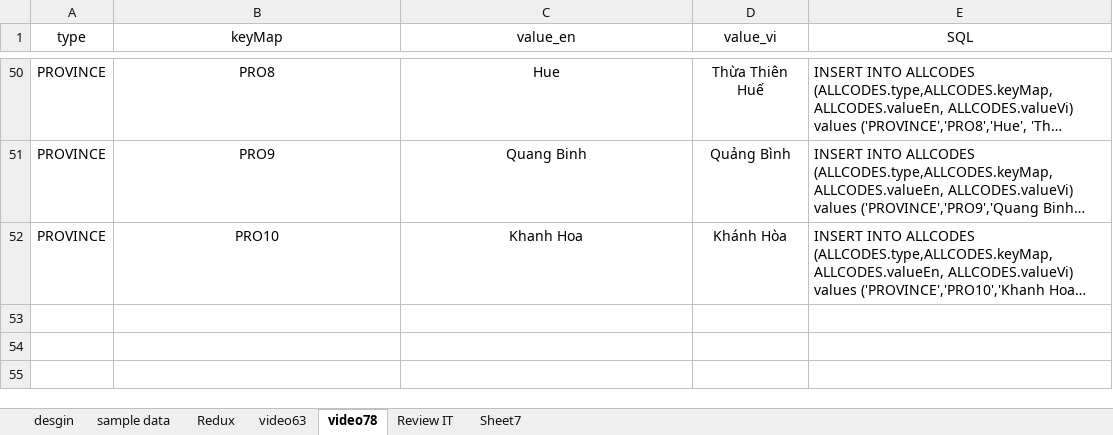
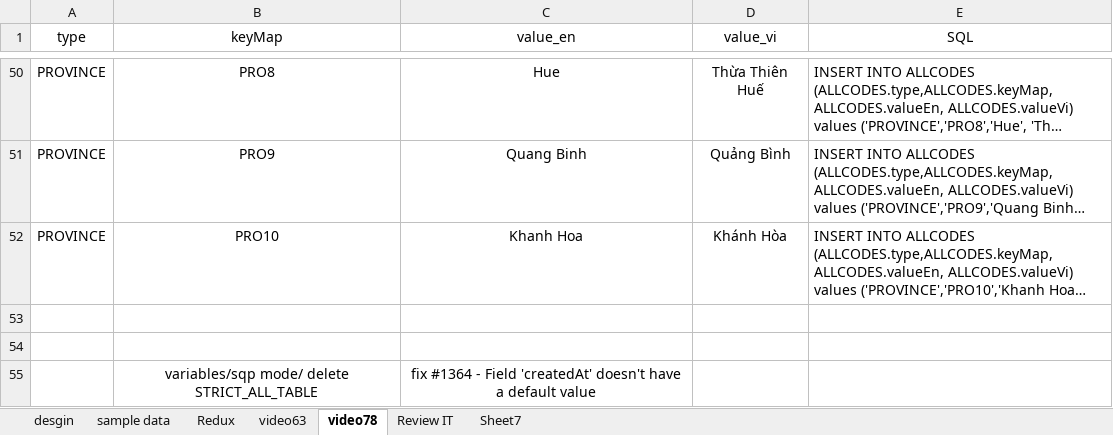
Before and after one commit to daotrunglam/learning-web, an Excel workbook: design DB Backend.xlsx, sheet video78, drawn as a sheet; only a part is shown, gaps mark what is left out; long unchanged cells end in …; values as stored, in another font and other column widths than the file's, no borders; conditional formats not drawn; the diff names each change by its address in the sheet, - before the commit and + after, or states it on an @@ line.

```diff
--- a/design DB Backend.xlsx (sheet video78)
+++ b/design DB Backend.xlsx (sheet video78)
+row 53: (empty)
+row 54: (empty)
+row 55:  | variables/sqp mode/ delete STRICT_ALL_TABLE | fix #1364 - Field 'createdAt' doesn't have a default value
```
Also changed, not shown: 9 other files.
